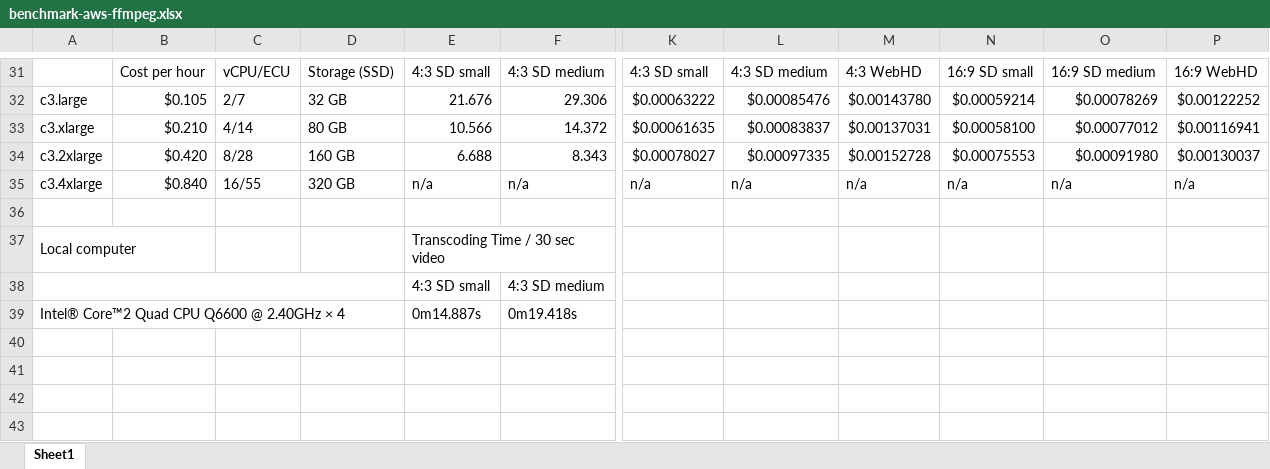
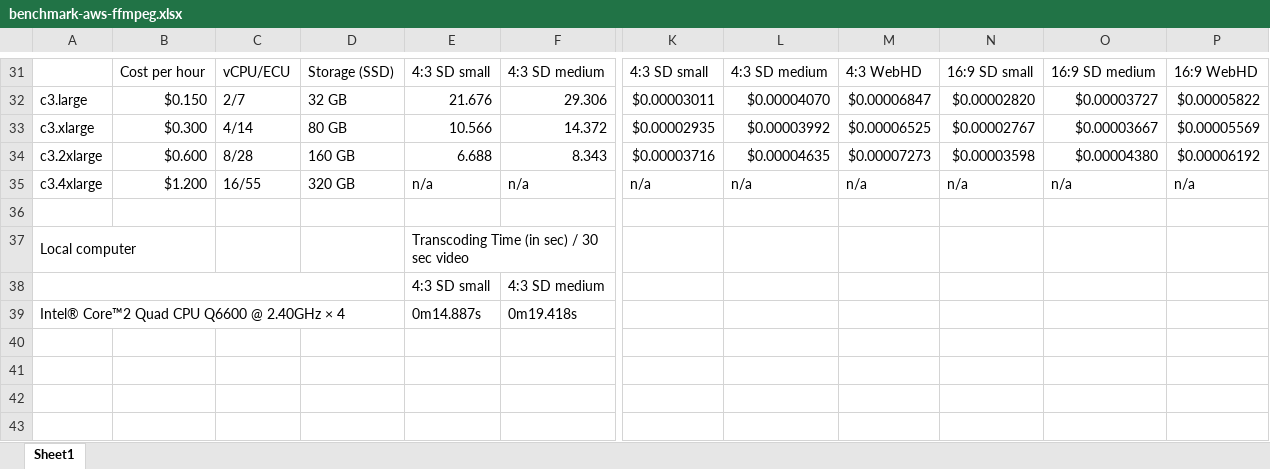
Before and after one commit to bfansports/CloudTranscode, an Excel workbook: benchmark/benchmark-aws-ffmpeg.xlsx, sheet Sheet1, drawn as a sheet; only a part is shown, gaps mark what is left out; values as stored, in another font and other column widths than the file's, no cell formats; the diff covers the shown part only; the diff names each change by its address in the sheet, - before the commit and + after, or states it on an @@ line.

```diff
--- a/benchmark/benchmark-aws-ffmpeg.xlsx (sheet Sheet1)
+++ b/benchmark/benchmark-aws-ffmpeg.xlsx (sheet Sheet1)
-B32: $0.105
+B32: $0.150
-K32: $0.00063222
+K32: $0.00003011
-L32: $0.00085476
+L32: $0.00004070
-M32: $0.00143780
+M32: $0.00006847
-N32: $0.00059214
+N32: $0.00002820
-O32: $0.00078269
+O32: $0.00003727
-P32: $0.00122252
+P32: $0.00005822
-B33: $0.210
+B33: $0.300
-K33: $0.00061635
+K33: $0.00002935
-L33: $0.00083837
+L33: $0.00003992
-M33: $0.00137031
+M33: $0.00006525
-N33: $0.00058100
+N33: $0.00002767
-O33: $0.00077012
+O33: $0.00003667
-P33: $0.00116941
+P33: $0.00005569
-B34: $0.420
+B34: $0.600
-K34: $0.00078027
+K34: $0.00003716
-L34: $0.00097335
+L34: $0.00004635
-M34: $0.00152728
+M34: $0.00007273
-N34: $0.00075553
+N34: $0.00003598
-O34: $0.00091980
+O34: $0.00004380
-P34: $0.00130037
+P34: $0.00006192
-B35: $0.840
+B35: $1.200
-E37: Transcoding Time / 30 sec video
+E37: Transcoding Time (in sec) / 30 sec video
```
Also changed, not shown: 77 edited cells elsewhere in this sheet, cell formats.
